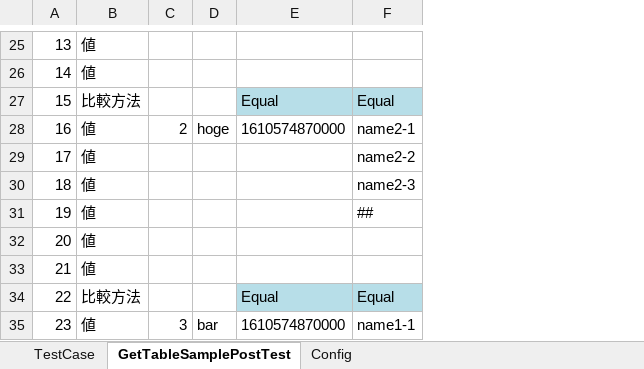
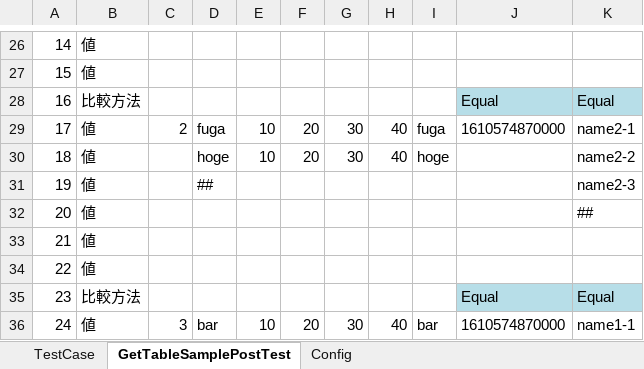
Before and after one commit to uedaueo/BlancoRestAutotest, an Excel workbook: meta/test2/04_GetTableSample5.xlsx, sheet GetTableSamplePostTest, drawn as a sheet; only a part is shown, gaps mark what is left out; values as stored, in another font and other column widths than the file's, no borders; addresses are those after the commit; the diff covers the shown part only; the diff names each change by its address in the sheet, - before the commit and + after, or states it on an @@ line.

```diff
--- a/meta/test2/04_GetTableSample5.xlsx (sheet GetTableSamplePostTest)
+++ b/meta/test2/04_GetTableSample5.xlsx (sheet GetTableSamplePostTest)
+column E, rows 29-36: 10 | 10 |  |  |  |  |  | 10
+column F, rows 29-36: 20 | 20 |  |  |  |  |  | 20
+column G, rows 29-36: 30 | 30 |  |  |  |  |  | 30
+column H, rows 29-36: 40 | 40 |  |  |  |  |  | 40
+column I, rows 29-36: fuga | hoge |  |  |  |  |  | bar
@@ column A renumbered from row 16 down @@
-D29: hoge
+D29: fuga
-D30: (empty)
+D30: hoge
-D31: (empty)
+D31: ##
```
Also changed, not shown: 1 added row, 9 edited cells, cell formats and merged cells elsewhere in this sheet, formulas that keep their value, meta/api/GetTableSample5.xlsx, meta/program/BlancoRestAutotestMessage.xlsx, 7 other files.
